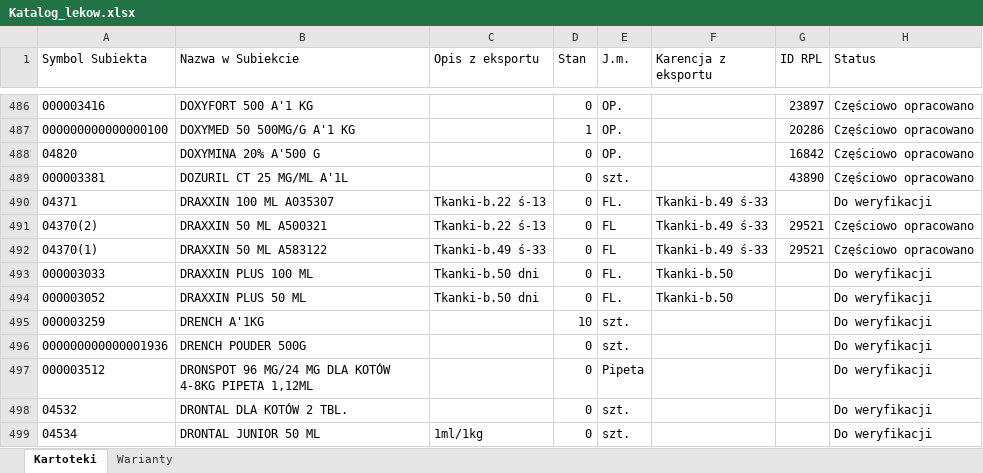
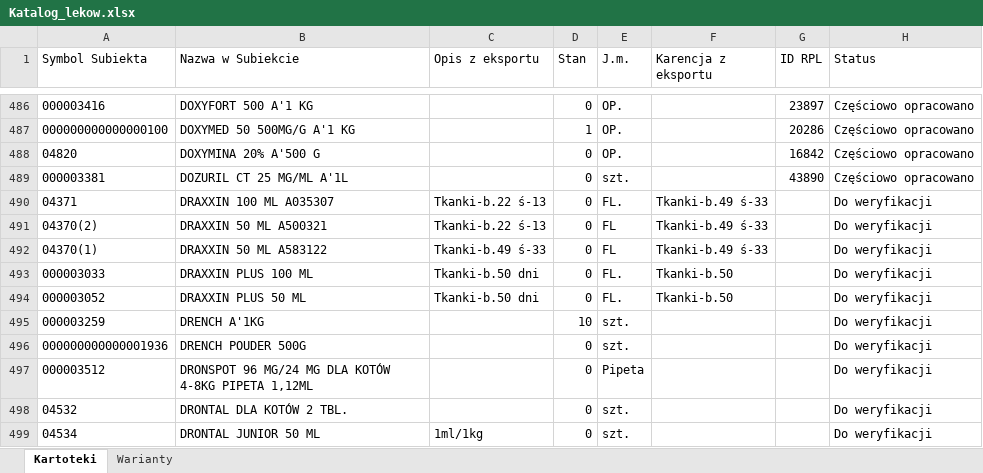
Before and after one commit to VViktorr/Karty-leczenia-zwierzat, an Excel workbook: data/Katalog_lekow.xlsx, sheet Kartoteki, drawn as a sheet; only a part is shown, gaps mark what is left out; values as stored, in another font and other column widths than the file's, no borders; table styles not drawn; the diff names each change by its address in the sheet, - before the commit and + after, or states it on an @@ line.

```diff
--- a/data/Katalog_lekow.xlsx (sheet Kartoteki)
+++ b/data/Katalog_lekow.xlsx (sheet Kartoteki)
-G491:G492 (ID RPL): 29521
+G491:G492 (ID RPL): (empty)
-H491:H492 (Status): Częściowo opracowano
+H491:H492 (Status): Do weryfikacji
```
Also changed, not shown: sheet Warianty.
